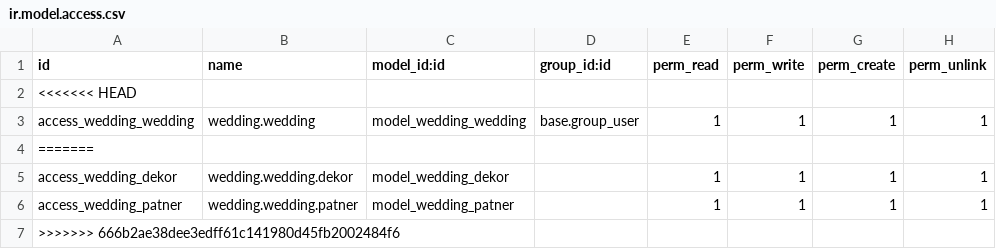
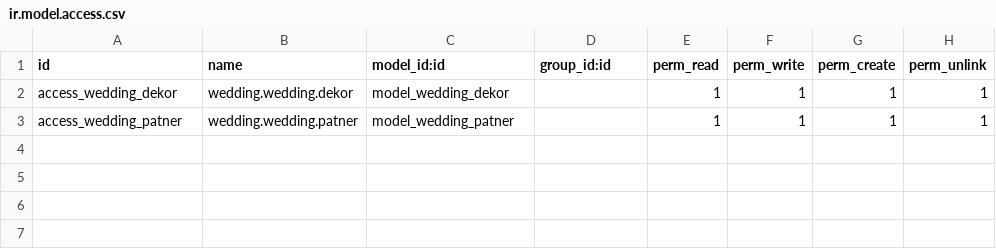
Before and after one commit to sugengiman/wedding-odoo14, a CSV file: security/ir.model.access.csv, drawn as a sheet.

```diff
--- a/security/ir.model.access.csv
+++ b/security/ir.model.access.csv
@@ -1,7 +1,3 @@
 id,name,model_id:id,group_id:id,perm_read,perm_write,perm_create,perm_unlink
-<<<<<<< HEAD
-access_wedding_wedding,wedding.wedding,model_wedding_wedding,base.group_user,1,1,1,1
-=======
 access_wedding_dekor,wedding.wedding.dekor,model_wedding_dekor,,1,1,1,1
 access_wedding_patner,wedding.wedding.patner,model_wedding_patner,,1,1,1,1
->>>>>>> 666b2ae38dee3edff61c141980d45fb2002484f6
```
Also changed, not shown: 2 other files.
